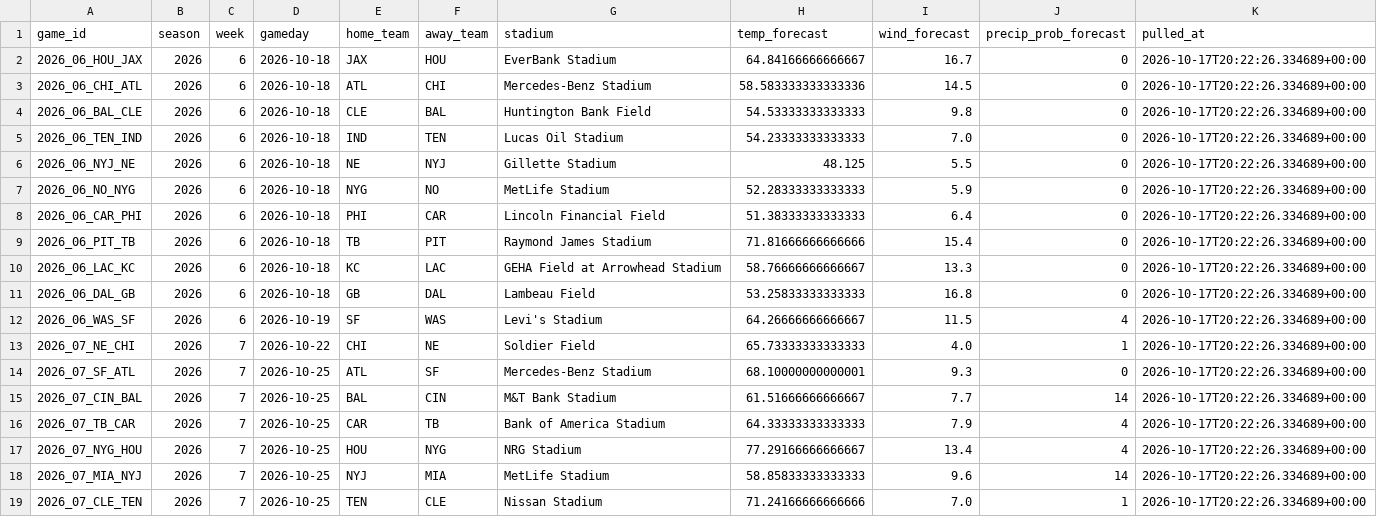
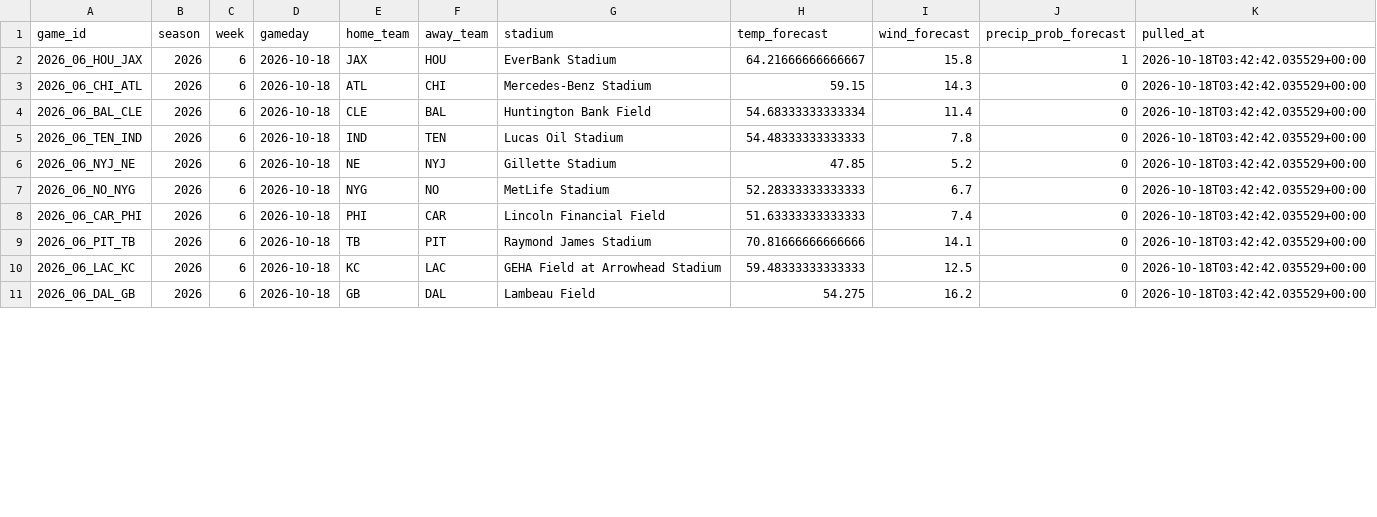
Before and after one commit to alexanderseaney-sketch/ParlayModel, a CSV file: data/raw/weather_forecast.csv, drawn as a sheet; only a part is shown; the diff covers the shown part only.

```diff
--- a/data/raw/weather_forecast.csv
+++ b/data/raw/weather_forecast.csv
@@ -1,19 +1,11 @@
 game_id,season,week,gameday,home_team,away_team,stadium,temp_forecast,wind_forecast,precip_prob_forecast,pulled_at
-2026_06_HOU_JAX,2026,6,2026-10-18,JAX,HOU,EverBank Stadium,64.84166666666667,16.7,0,2026-10-17T20:22:26.334689+00:00
-2026_06_CHI_ATL,2026,6,2026-10-18,ATL,CHI,Mercedes-Benz Stadium,58.583333333333336,14.5,0,2026-10-17T20:22:26.334689+00:00
-2026_06_BAL_CLE,2026,6,2026-10-18,CLE,BAL,Huntington Bank Field,54.53333333333333,9.8,0,2026-10-17T20:22:26.334689+00:00
-2026_06_TEN_IND,2026,6,2026-10-18,IND,TEN,Lucas Oil Stadium,54.23333333333333,7.0,0,2026-10-17T20:22:26.334689+00:00
-2026_06_NYJ_NE,2026,6,2026-10-18,NE,NYJ,Gillette Stadium,48.125,5.5,0,2026-10-17T20:22:26.334689+00:00
-2026_06_NO_NYG,2026,6,2026-10-18,NYG,NO,MetLife Stadium,52.28333333333333,5.9,0,2026-10-17T20:22:26.334689+00:00
-2026_06_CAR_PHI,2026,6,2026-10-18,PHI,CAR,Lincoln Financial Field,51.38333333333333,6.4,0,2026-10-17T20:22:26.334689+00:00
-2026_06_PIT_TB,2026,6,2026-10-18,TB,PIT,Raymond James Stadium,71.81666666666666,15.4,0,2026-10-17T20:22:26.334689+00:00
-2026_06_LAC_KC,2026,6,2026-10-18,KC,LAC,GEHA Field at Arrowhead Stadium,58.76666666666667,13.3,0,2026-10-17T20:22:26.334689+00:00
-2026_06_DAL_GB,2026,6,2026-10-18,GB,DAL,Lambeau Field,53.25833333333333,16.8,0,2026-10-17T20:22:26.334689+00:00
-2026_06_WAS_SF,2026,6,2026-10-19,SF,WAS,Levi's Stadium,64.26666666666667,11.5,4,2026-10-17T20:22:26.334689+00:00
-2026_07_NE_CHI,2026,7,2026-10-22,CHI,NE,Soldier Field,65.73333333333333,4.0,1,2026-10-17T20:22:26.334689+00:00
-2026_07_SF_ATL,2026,7,2026-10-25,ATL,SF,Mercedes-Benz Stadium,68.10000000000001,9.3,0,2026-10-17T20:22:26.334689+00:00
-2026_07_CIN_BAL,2026,7,2026-10-25,BAL,CIN,M&T Bank Stadium,61.51666666666667,7.7,14,2026-10-17T20:22:26.334689+00:00
-2026_07_TB_CAR,2026,7,2026-10-25,CAR,TB,Bank of America Stadium,64.33333333333333,7.9,4,2026-10-17T20:22:26.334689+00:00
-2026_07_NYG_HOU,2026,7,2026-10-25,HOU,NYG,NRG Stadium,77.29166666666667,13.4,4,2026-10-17T20:22:26.334689+00:00
-2026_07_MIA_NYJ,2026,7,2026-10-25,NYJ,MIA,MetLife Stadium,58.85833333333333,9.6,14,2026-10-17T20:22:26.334689+00:00
-2026_07_CLE_TEN,2026,7,2026-10-25,TEN,CLE,Nissan Stadium,71.24166666666666,7.0,1,2026-10-17T20:22:26.334689+00:00
+2026_06_HOU_JAX,2026,6,2026-10-18,JAX,HOU,EverBank Stadium,64.21666666666667,15.8,1,2026-10-18T03:42:42.035529+00:00
+2026_06_CHI_ATL,2026,6,2026-10-18,ATL,CHI,Mercedes-Benz Stadium,59.15,14.3,0,2026-10-18T03:42:42.035529+00:00
+2026_06_BAL_CLE,2026,6,2026-10-18,CLE,BAL,Huntington Bank Field,54.68333333333334,11.4,0,2026-10-18T03:42:42.035529+00:00
+2026_06_TEN_IND,2026,6,2026-10-18,IND,TEN,Lucas Oil Stadium,54.48333333333333,7.8,0,2026-10-18T03:42:42.035529+00:00
+2026_06_NYJ_NE,2026,6,2026-10-18,NE,NYJ,Gillette Stadium,47.85,5.2,0,2026-10-18T03:42:42.035529+00:00
+2026_06_NO_NYG,2026,6,2026-10-18,NYG,NO,MetLife Stadium,52.28333333333333,6.7,0,2026-10-18T03:42:42.035529+00:00
+2026_06_CAR_PHI,2026,6,2026-10-18,PHI,CAR,Lincoln Financial Field,51.63333333333333,7.4,0,2026-10-18T03:42:42.035529+00:00
+2026_06_PIT_TB,2026,6,2026-10-18,TB,PIT,Raymond James Stadium,70.81666666666666,14.1,0,2026-10-18T03:42:42.035529+00:00
+2026_06_LAC_KC,2026,6,2026-10-18,KC,LAC,GEHA Field at Arrowhead Stadium,59.48333333333333,12.5,0,2026-10-18T03:42:42.035529+00:00
+2026_06_DAL_GB,2026,6,2026-10-18,GB,DAL,Lambeau Field,54.275,16.2,0,2026-10-18T03:42:42.035529+00:00
```
Also changed, not shown: 3 removed rows and 43 edited cells elsewhere in this file, data/raw/footballguys_depth.csv, data/raw/nbcsports_news.csv, 10 other files.
